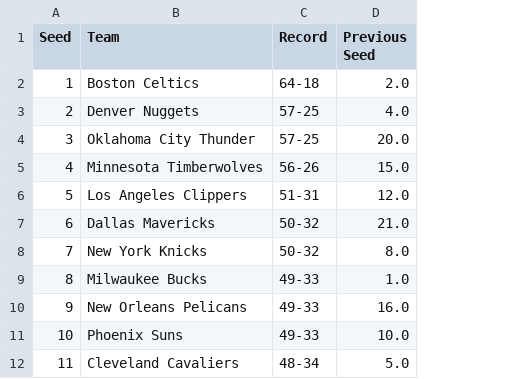
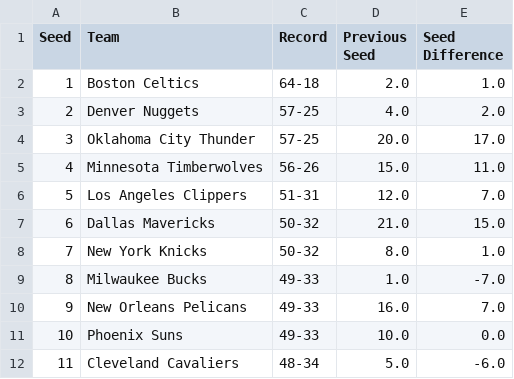
Before and after one commit to Ivan-Garcia-S/NBA_MIP_Predictor, a CSV file: NBA-Modelo-MVP/Modelo MVP/Data/Updated Per Game Seasons/2023-24-Standings-Updated.csv, drawn as a sheet; only a part is shown; the diff names each change by its address in the sheet, - before the commit and + after, or states it on an @@ line.

Commit message:
Added difference of seed in data

```diff
--- a/NBA-Modelo-MVP/Modelo MVP/Data/Updated Per Game Seasons/2023-24-Standings-Updated.csv
+++ b/NBA-Modelo-MVP/Modelo MVP/Data/Updated Per Game Seasons/2023-24-Standings-Updated.csv
+column E (Seed Difference), rows 2-12: 1.0 | 2.0 | 17.0 | 11.0 | 7.0 | 15.0 | 1.0 | -7.0 | 7.0 | 0.0 | -6.0
```
Also changed, not shown: NBA-Modelo-MVP/Modelo MVP/Data/Updated Per Game Seasons/2009-10-Standings-Updated.csv, NBA-Modelo-MVP/Modelo MVP/Data/Updated Per Game Seasons/2011-12-Standings-Updated.csv, 6 other files.
